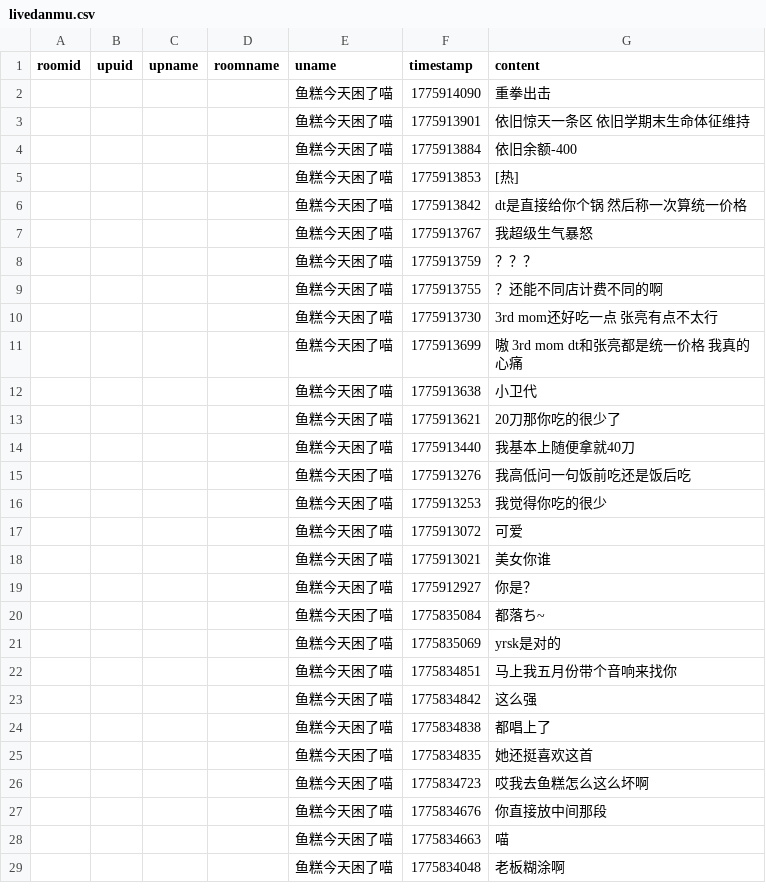
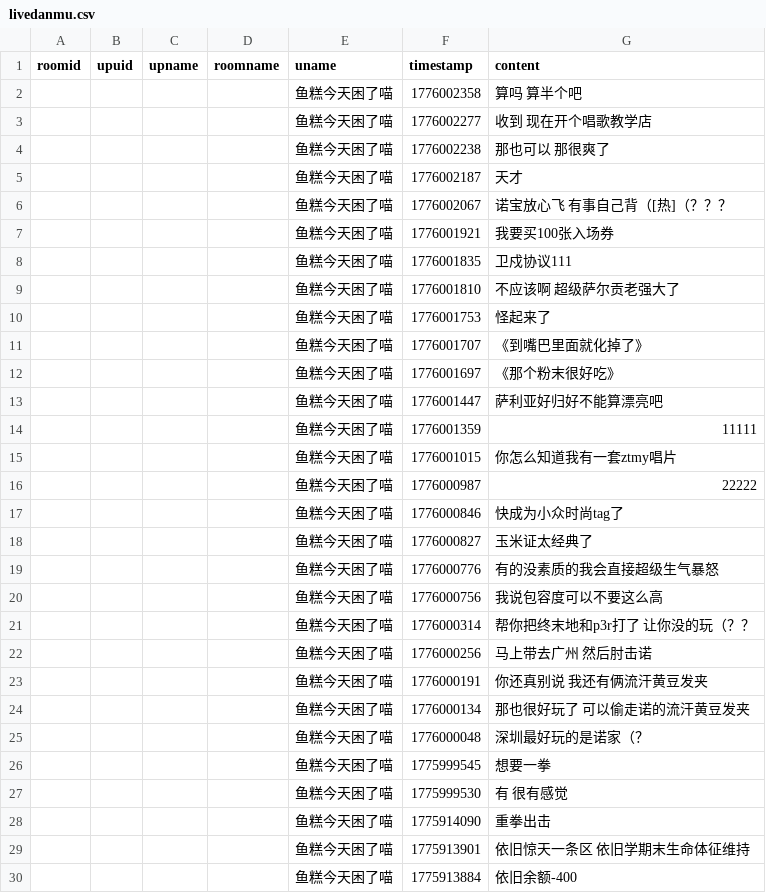
Before and after one commit to YurenHao0426/MuxianDanmuHistory, a CSV file: livedanmu.csv, drawn as a sheet; only a part is shown; the shorter side is filled out with more unchanged rows; the diff names each change by its address in the sheet, - before the commit and + after, or states it on an @@ line.

```diff
--- a/livedanmu.csv
+++ b/livedanmu.csv
+row 2:  |  |  |  | 鱼糕今天困了喵 | 1776002358 | 算吗 算半个吧
+row 3:  |  |  |  | 鱼糕今天困了喵 | 1776002277 | 收到 现在开个唱歌教学店
+row 4:  |  |  |  | 鱼糕今天困了喵 | 1776002238 | 那也可以 那很爽了
+row 5:  |  |  |  | 鱼糕今天困了喵 | 1776002187 | 天才
+row 6:  |  |  |  | 鱼糕今天困了喵 | 1776002067 | 诺宝放心飞 有事自己背（[热]（？？？
+row 7:  |  |  |  | 鱼糕今天困了喵 | 1776001921 | 我要买100张入场券
+row 8:  |  |  |  | 鱼糕今天困了喵 | 1776001835 | 卫戍协议111
+row 9:  |  |  |  | 鱼糕今天困了喵 | 1776001810 | 不应该啊 超级萨尔贡老强大了
+row 10:  |  |  |  | 鱼糕今天困了喵 | 1776001753 | 怪起来了
+row 11:  |  |  |  | 鱼糕今天困了喵 | 1776001707 | 《到嘴巴里面就化掉了》
+row 12:  |  |  |  | 鱼糕今天困了喵 | 1776001697 | 《那个粉末很好吃》
+row 13:  |  |  |  | 鱼糕今天困了喵 | 1776001447 | 萨利亚好归好不能算漂亮吧
+row 14:  |  |  |  | 鱼糕今天困了喵 | 1776001359 | 11111
+row 15:  |  |  |  | 鱼糕今天困了喵 | 1776001015 | 你怎么知道我有一套ztmy唱片
+row 16:  |  |  |  | 鱼糕今天困了喵 | 1776000987 | 22222
+row 17:  |  |  |  | 鱼糕今天困了喵 | 1776000846 | 快成为小众时尚tag了
+row 18:  |  |  |  | 鱼糕今天困了喵 | 1776000827 | 玉米证太经典了
+row 19:  |  |  |  | 鱼糕今天困了喵 | 1776000776 | 有的没素质的我会直接超级生气暴怒
+row 20:  |  |  |  | 鱼糕今天困了喵 | 1776000756 | 我说包容度可以不要这么高
+row 21:  |  |  |  | 鱼糕今天困了喵 | 1776000314 | 帮你把终末地和p3r打了 让你没的玩（？？
+row 22:  |  |  |  | 鱼糕今天困了喵 | 1776000256 | 马上带去广州 然后肘击诺
+row 23:  |  |  |  | 鱼糕今天困了喵 | 1776000191 | 你还真别说 我还有俩流汗黄豆发夹
+row 24:  |  |  |  | 鱼糕今天困了喵 | 1776000134 | 那也很好玩了 可以偷走诺的流汗黄豆发夹
+row 25:  |  |  |  | 鱼糕今天困了喵 | 1776000048 | 深圳最好玩的是诺家（？
+row 26:  |  |  |  | 鱼糕今天困了喵 | 1775999545 | 想要一拳
+row 27:  |  |  |  | 鱼糕今天困了喵 | 1775999530 | 有 很有感觉
```
